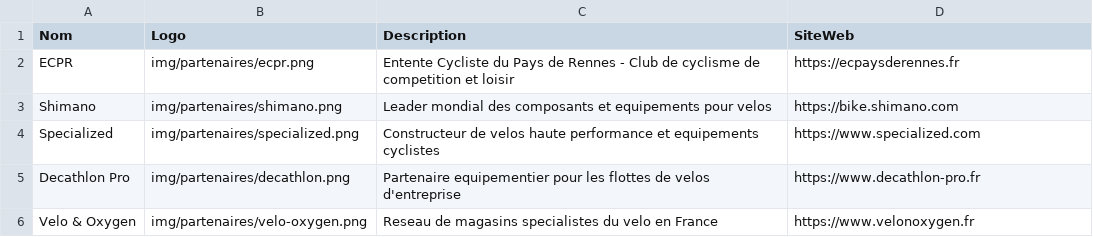
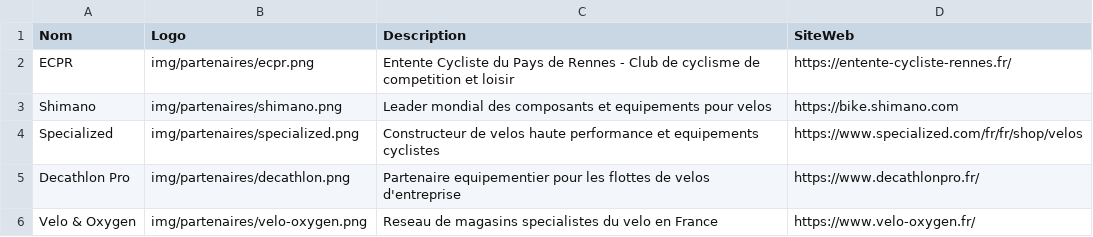
Before and after one commit to jtilloy2/SAE203, a CSV file: intranet/data/partenaires.csv, drawn as a sheet.

Commit message:
maj partenaire

```diff
--- a/intranet/data/partenaires.csv
+++ b/intranet/data/partenaires.csv
@@ -1,6 +1,6 @@
 Nom,Logo,Description,SiteWeb
-ECPR,img/partenaires/ecpr.png,Entente Cycliste du Pays de Rennes - Club de cyclisme de competition et loisir,https://ecpaysderennes.fr
+ECPR,img/partenaires/ecpr.png,Entente Cycliste du Pays de Rennes - Club de cyclisme de competition et loisir,https://entente-cycliste-rennes.fr/
 Shimano,img/partenaires/shimano.png,Leader mondial des composants et equipements pour velos,https://bike.shimano.com
-Specialized,img/partenaires/specialized.png,Constructeur de velos haute performance et equipements cyclistes,https://www.specialized.com
-Decathlon Pro,img/partenaires/decathlon.png,Partenaire equipementier pour les flottes de velos d'entreprise,https://www.decathlon-pro.fr
-Velo & Oxygen,img/partenaires/velo-oxygen.png,Reseau de magasins specialistes du velo en France,https://www.velonoxygen.fr
+Specialized,img/partenaires/specialized.png,Constructeur de velos haute performance et equipements cyclistes,https://www.specialized.com/fr/fr/shop/velos
+Decathlon Pro,img/partenaires/decathlon.png,Partenaire equipementier pour les flottes de velos d'entreprise,https://www.decathlonpro.fr/
+Velo & Oxygen,img/partenaires/velo-oxygen.png,Reseau de magasins specialistes du velo en France,https://www.velo-oxygen.fr/
```
